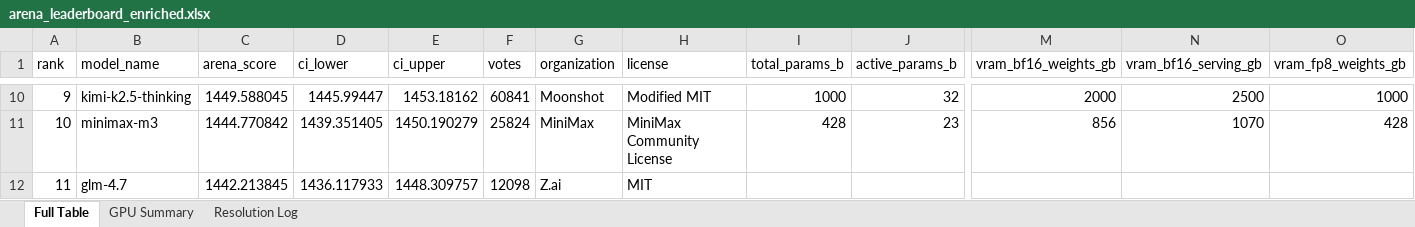
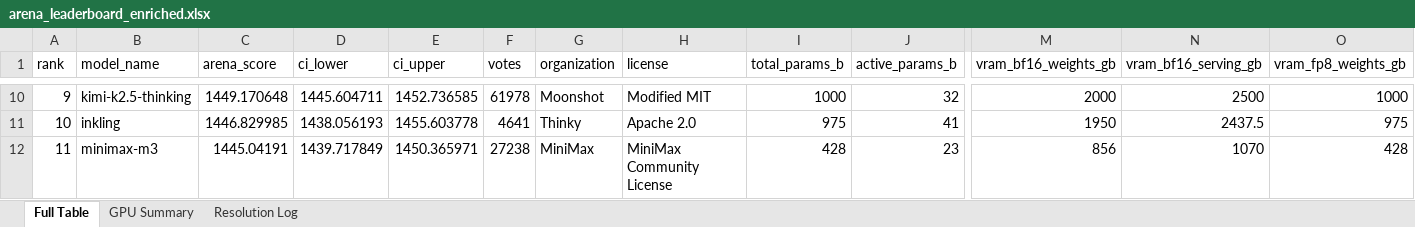
Before and after one commit to KayKv10/llm-arena-vram-calc, an Excel workbook: arena_enrichment/output/arena_leaderboard_enriched.xlsx, sheet Full Table, drawn as a sheet; only a part is shown, gaps mark what is left out; values as stored, in another font and other column widths than the file's, no cell formats; the diff covers the shown part only; the diff names each change by its address in the sheet, - before the commit and + after, or states it on an @@ line.

```diff
--- a/arena_enrichment/output/arena_leaderboard_enriched.xlsx (sheet Full Table)
+++ b/arena_enrichment/output/arena_leaderboard_enriched.xlsx (sheet Full Table)
-C10 (arena_score): 1449.588045
+C10 (arena_score): 1449.170648
-D10 (ci_lower): 1445.99447
+D10 (ci_lower): 1445.604711
-E10 (ci_upper): 1453.18162
+E10 (ci_upper): 1452.736585
-F10 (votes): 60841
+F10 (votes): 61978
-B11 (model_name): minimax-m3
+B11 (model_name): inkling
-C11 (arena_score): 1444.770842
+C11 (arena_score): 1446.829985
-D11 (ci_lower): 1439.351405
+D11 (ci_lower): 1438.056193
-E11 (ci_upper): 1450.190279
+E11 (ci_upper): 1455.603778
-F11 (votes): 25824
+F11 (votes): 4641
-G11 (organization): MiniMax
+G11 (organization): Thinky
-H11 (license): MiniMax Community License
+H11 (license): Apache 2.0
-I11 (total_params_b): 428
+I11 (total_params_b): 975
-J11 (active_params_b): 23
+J11 (active_params_b): 41
-M11 (vram_bf16_weights_gb): 856
+M11 (vram_bf16_weights_gb): 1950
-N11 (vram_bf16_serving_gb): 1070
+N11 (vram_bf16_serving_gb): 2437.5
-O11 (vram_fp8_weights_gb): 428
+O11 (vram_fp8_weights_gb): 975
-B12 (model_name): glm-4.7
+B12 (model_name): minimax-m3
-C12 (arena_score): 1442.213845
+C12 (arena_score): 1445.04191
-D12 (ci_lower): 1436.117933
+D12 (ci_lower): 1439.717849
-E12 (ci_upper): 1448.309757
+E12 (ci_upper): 1450.365971
-F12 (votes): 12098
+F12 (votes): 27238
-G12 (organization): Z.ai
+G12 (organization): MiniMax
-H12 (license): MIT
+H12 (license): MiniMax Community License
-I12 (total_params_b): (empty)
+I12 (total_params_b): 428
-J12 (active_params_b): (empty)
+J12 (active_params_b): 23
-M12 (vram_bf16_weights_gb): (empty)
+M12 (vram_bf16_weights_gb): 856
-N12 (vram_bf16_serving_gb): (empty)
+N12 (vram_bf16_serving_gb): 1070
-O12 (vram_fp8_weights_gb): (empty)
+O12 (vram_fp8_weights_gb): 428
```
Also changed, not shown: 1056 edited cells elsewhere in this sheet, sheet Resolution Log, cell formats, 2 other files.
